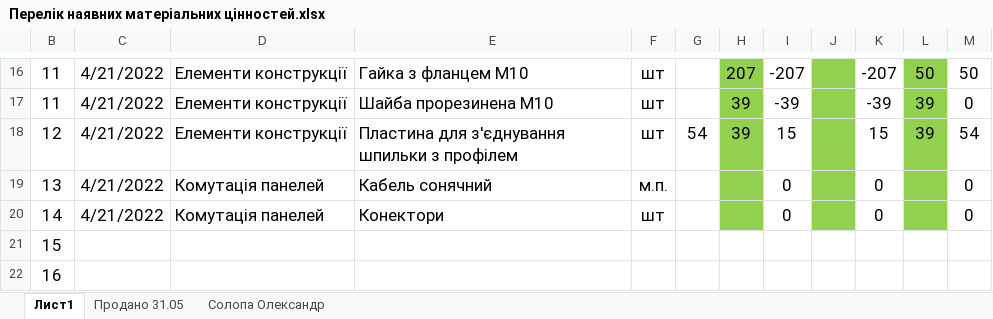
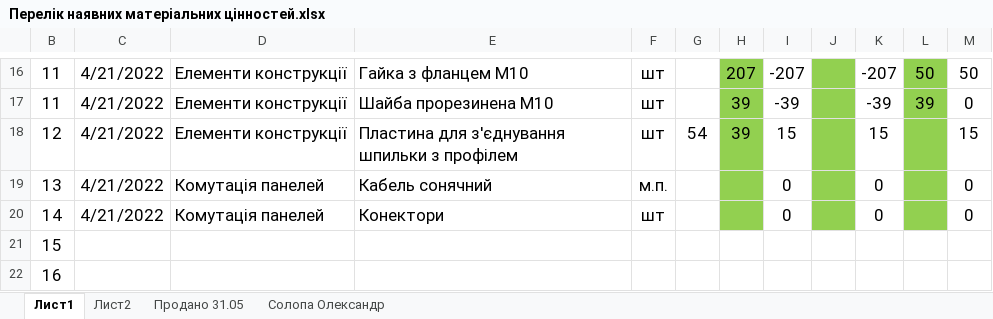
Before and after one commit to AlexandrHan/SkladSolarGlass, an Excel workbook: Перелік наявних матеріальних цінностей.xlsx, sheet Лист1, drawn as a sheet; only a part is shown, gaps mark what is left out; values as stored, in another font and other column widths than the file's, no borders; the diff names each change by its address in the sheet, - before the commit and + after, or states it on an @@ line.

```diff
--- a/Перелік наявних матеріальних цінностей.xlsx (sheet Лист1)
+++ b/Перелік наявних матеріальних цінностей.xlsx (sheet Лист1)
+sheet tab: Лист2
-L18: 39
+L18: (empty)
-M18: 54
+M18: 15
```
